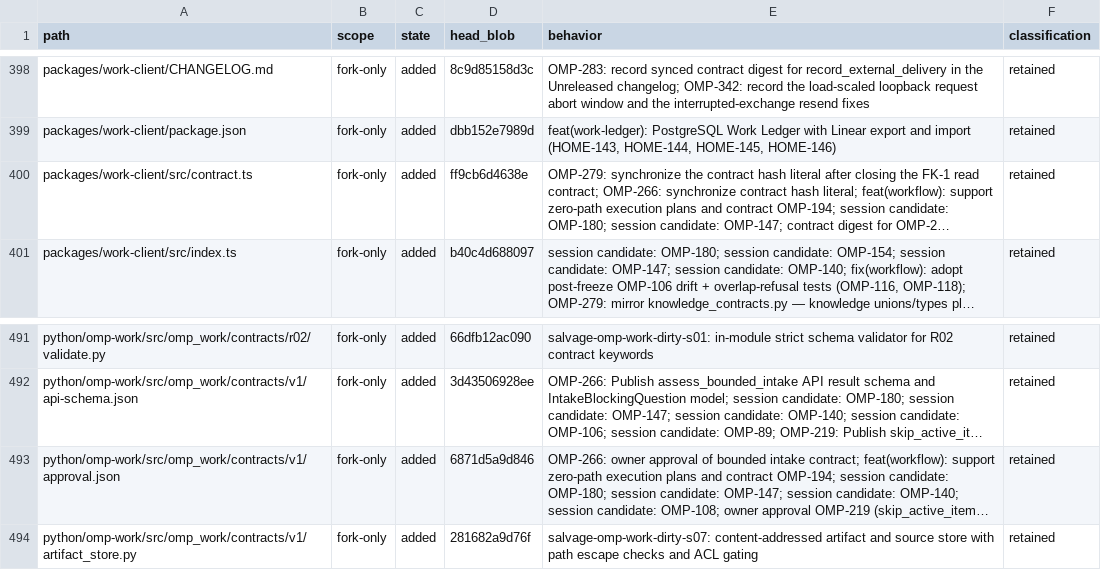
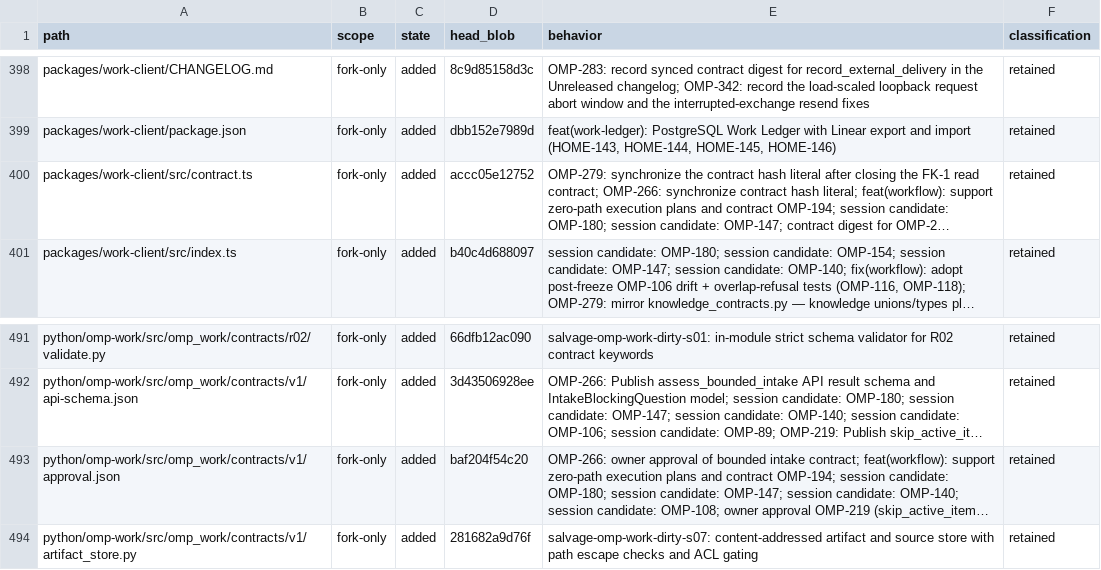
Before and after one commit to theturtlecsz/oh-my-pi, a TSV file: docs/upstream-fork-inventory.tsv, drawn as a sheet; only a part is shown, gaps mark what is left out; long unchanged cells end in …; the diff names each change by its address in the sheet, - before the commit and + after, or states it on an @@ line.

```diff
--- a/docs/upstream-fork-inventory.tsv
+++ b/docs/upstream-fork-inventory.tsv
-D400 (head_blob): ff9cb6d4638e
+D400 (head_blob): accc05e12752
-D493 (head_blob): 6871d5a9d846
+D493 (head_blob): baf204f54c20
```
Also changed, not shown: 2 other files.
